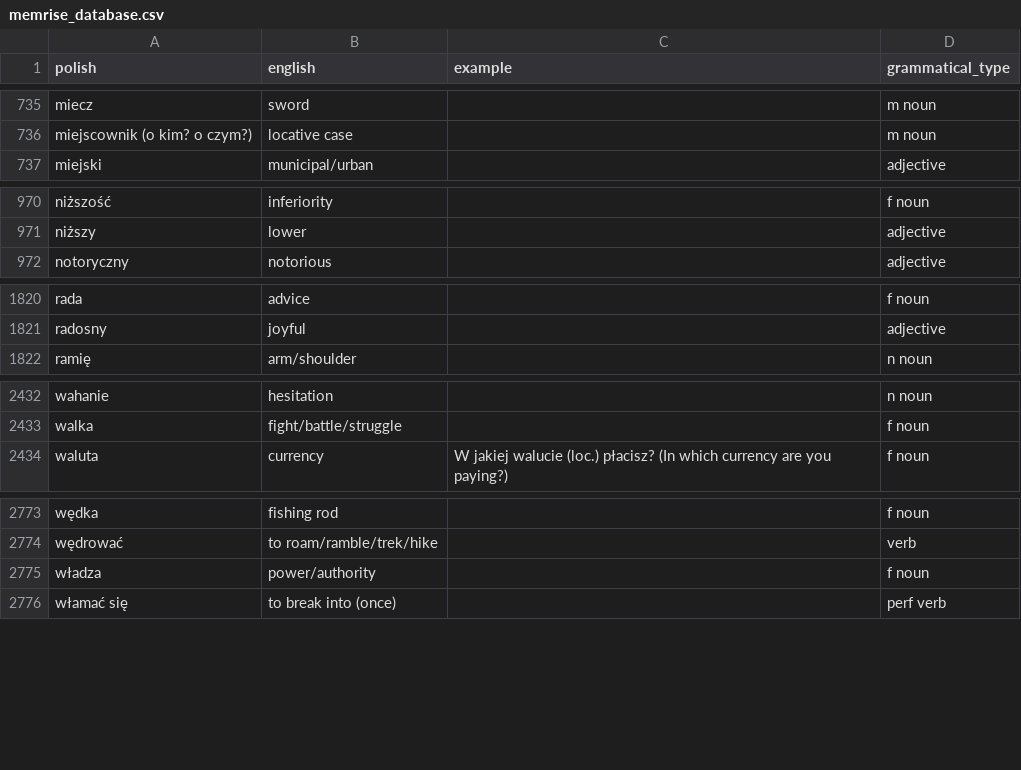
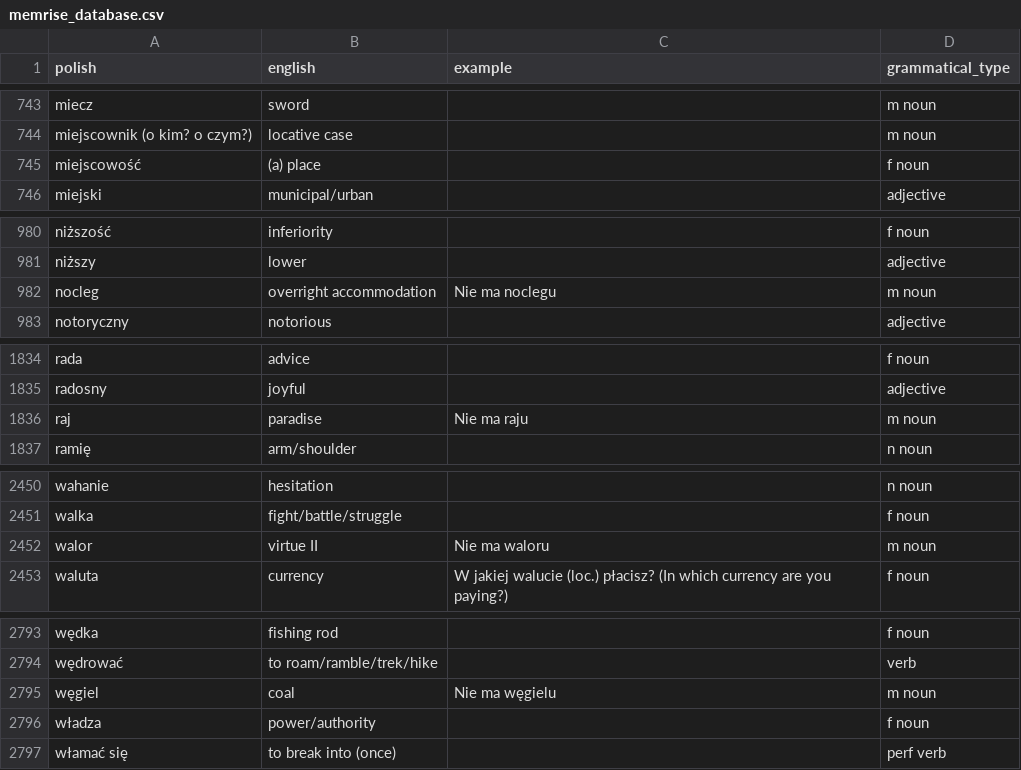
Before and after one commit to nihao2984/memrise-scraper, a CSV file: memrise_database.csv, drawn as a sheet; only a part is shown, gaps mark what is left out; the diff covers the shown part only; the diff names each change by its address in the sheet, - before the commit and + after, or states it on an @@ line.

```diff
--- a/memrise_database.csv
+++ b/memrise_database.csv
+row 745: miejscowość | (a) place |  | f noun
+row 982: nocleg | overright accommodation | Nie ma noclegu | m noun
+row 1836: raj | paradise | Nie ma raju | m noun
+row 2452: walor | virtue II | Nie ma waloru | m noun
+row 2795: węgiel | coal | Nie ma węgielu | m noun
```
Also changed, not shown: 21 added rows and 2 edited cells elsewhere in this file, memrise_levels.csv.
